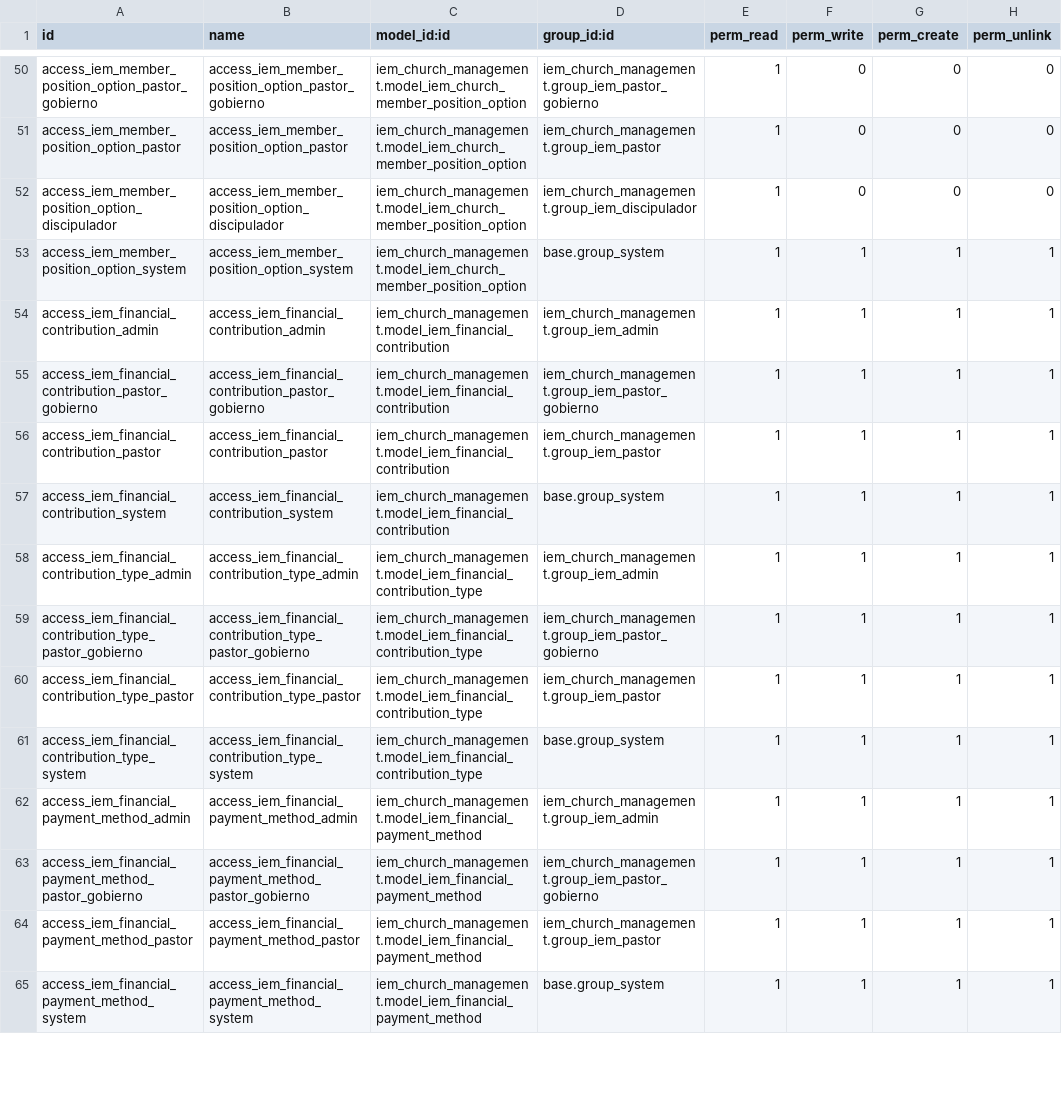
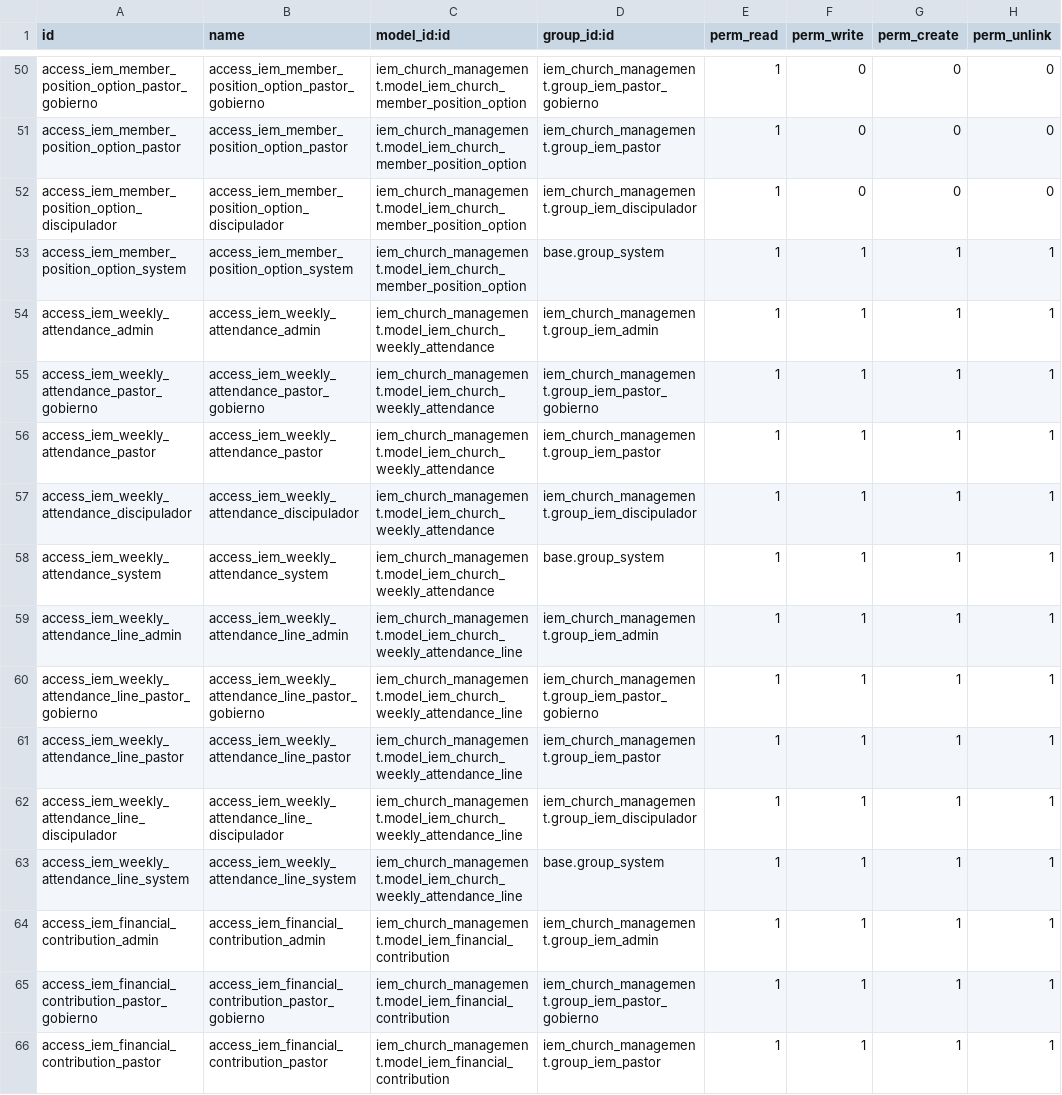
Before and after one commit to GenioLibre/custom_addons, a CSV file: iem_church_management/security/ir.model.access.csv, drawn as a sheet; only a part is shown, gaps mark what is left out; the shorter side is filled out with more unchanged rows.

```diff
--- a/iem_church_management/security/ir.model.access.csv
+++ b/iem_church_management/security/ir.model.access.csv
@@ -53,2 +53,12 @@ access_iem_member_position_option_discipulador,access_iem_member_position_option
 access_iem_member_position_option_system,access_iem_member_position_option_system,iem_church_management.model_iem_church_member_position_option,base.group_system,1,1,1,1
+access_iem_weekly_attendance_admin,access_iem_weekly_attendance_admin,iem_church_management.model_iem_church_weekly_attendance,iem_church_management.group_iem_admin,1,1,1,1
+access_iem_weekly_attendance_pastor_gobierno,access_iem_weekly_attendance_pastor_gobierno,iem_church_management.model_iem_church_weekly_attendance,iem_church_management.group_iem_pastor_gobierno,1,1,1,1
+access_iem_weekly_attendance_pastor,access_iem_weekly_attendance_pastor,iem_church_management.model_iem_church_weekly_attendance,iem_church_management.group_iem_pastor,1,1,1,1
+access_iem_weekly_attendance_discipulador,access_iem_weekly_attendance_discipulador,iem_church_management.model_iem_church_weekly_attendance,iem_church_management.group_iem_discipulador,1,1,1,1
+access_iem_weekly_attendance_system,access_iem_weekly_attendance_system,iem_church_management.model_iem_church_weekly_attendance,base.group_system,1,1,1,1
+access_iem_weekly_attendance_line_admin,access_iem_weekly_attendance_line_admin,iem_church_management.model_iem_church_weekly_attendance_line,iem_church_management.group_iem_admin,1,1,1,1
+access_iem_weekly_attendance_line_pastor_gobierno,access_iem_weekly_attendance_line_pastor_gobierno,iem_church_management.model_iem_church_weekly_attendance_line,iem_church_management.group_iem_pastor_gobierno,1,1,1,1
+access_iem_weekly_attendance_line_pastor,access_iem_weekly_attendance_line_pastor,iem_church_management.model_iem_church_weekly_attendance_line,iem_church_management.group_iem_pastor,1,1,1,1
+access_iem_weekly_attendance_line_discipulador,access_iem_weekly_attendance_line_discipulador,iem_church_management.model_iem_church_weekly_attendance_line,iem_church_management.group_iem_discipulador,1,1,1,1
+access_iem_weekly_attendance_line_system,access_iem_weekly_attendance_line_system,iem_church_management.model_iem_church_weekly_attendance_line,base.group_system,1,1,1,1
 access_iem_financial_contribution_admin,access_iem_financial_contribution_admin,iem_church_management.model_iem_financial_contribution,iem_church_management.group_iem_admin,1,1,1,1
```
Also changed, not shown: 13 other files.
